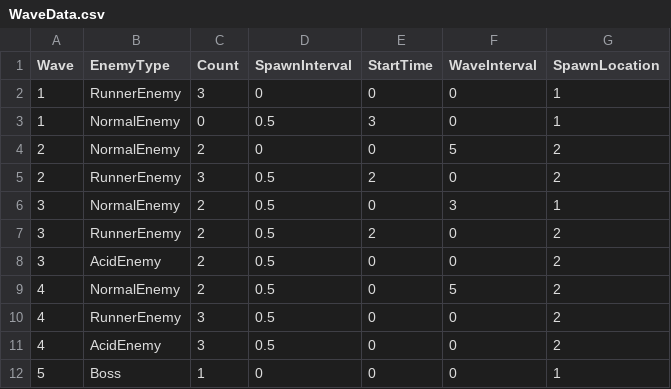
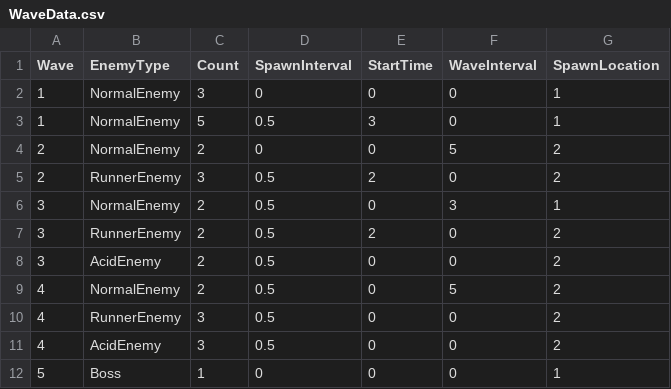
Before and after one commit to meronpanun/MyGame3D2, a CSV file: 3DShooting/3DShooting/data/CSV/WaveData.csv, drawn as a sheet.

```diff
--- a/3DShooting/3DShooting/data/CSV/WaveData.csv
+++ b/3DShooting/3DShooting/data/CSV/WaveData.csv
@@ -1,4 +1,4 @@
 Wave,EnemyType,Count,SpawnInterval,StartTime,WaveInterval,SpawnLocation
-1,RunnerEnemy,3,0,0,0,1
-1,NormalEnemy,0,0.5,3,0,1
+1,NormalEnemy,3,0,0,0,1
+1,NormalEnemy,5,0.5,3,0,1
 2,NormalEnemy,2,0,0,5,2
```
Also changed, not shown: 9 other files.
